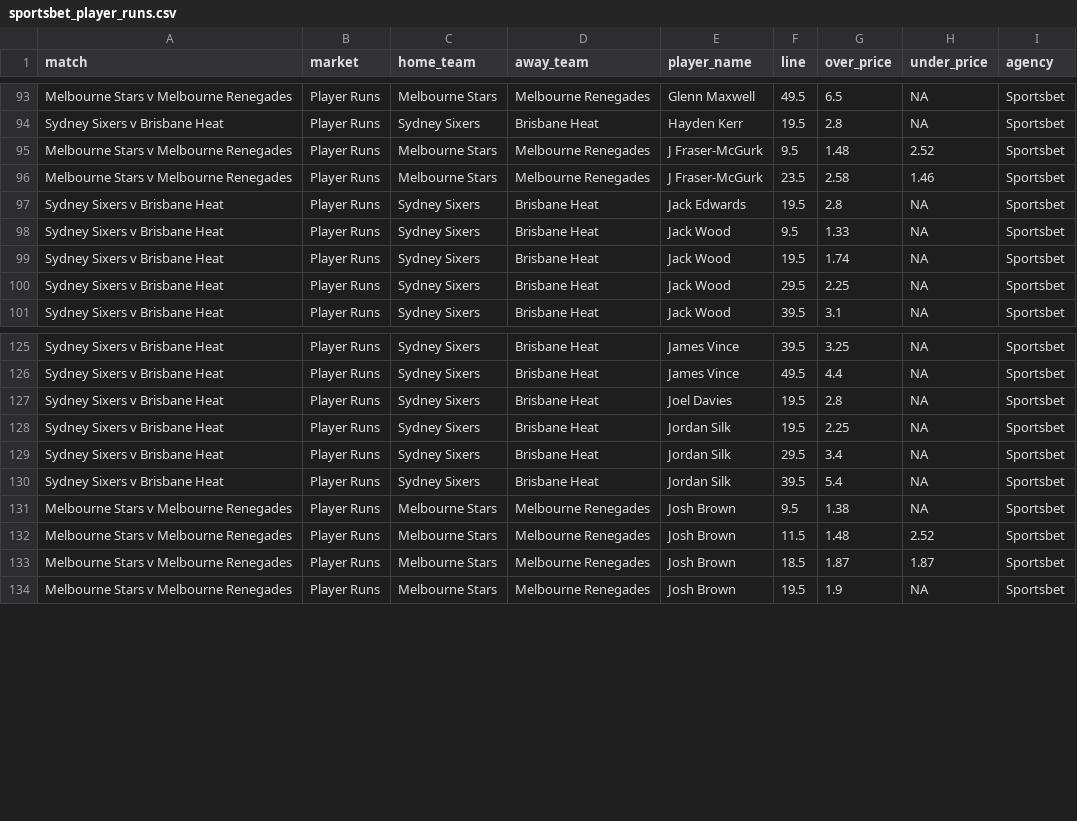
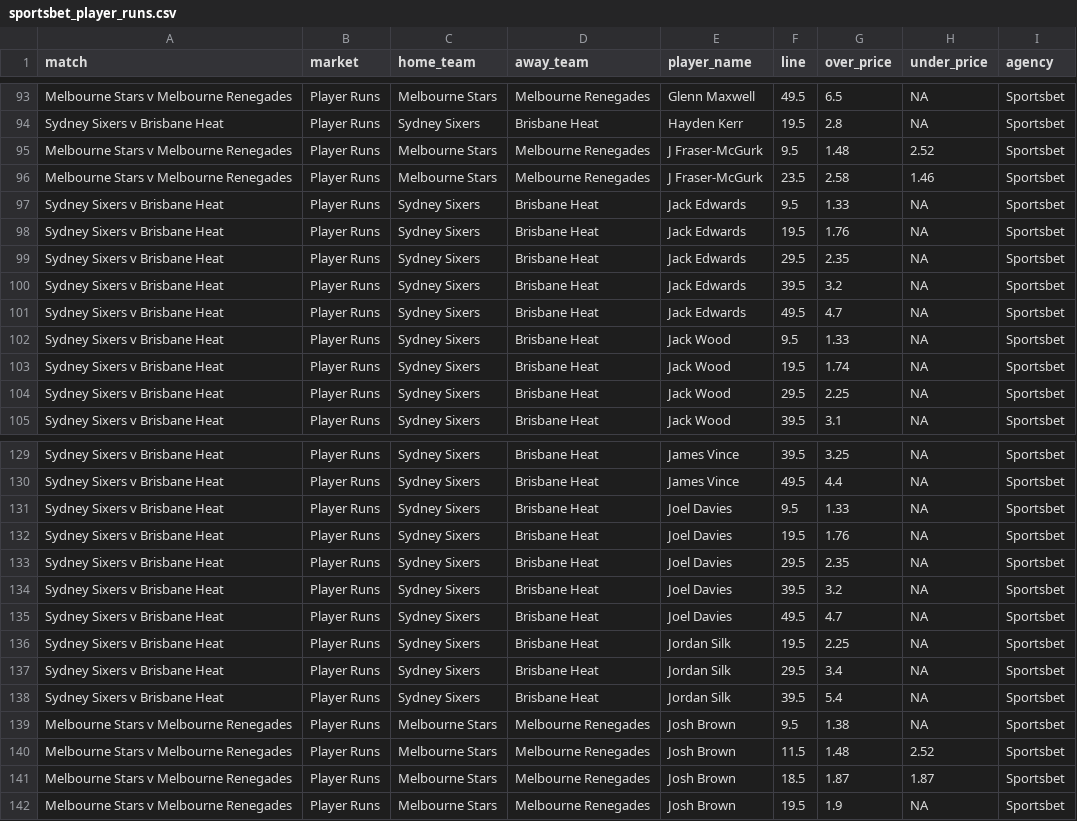
Before and after one commit to jamesbrown1417/Cricket-Analysis, a CSV file: Data/T20s/Big Bash/scraped_odds/sportsbet_player_runs.csv, drawn as a sheet; only a part is shown, gaps mark what is left out.

```diff
--- a/Data/T20s/Big Bash/scraped_odds/sportsbet_player_runs.csv
+++ b/Data/T20s/Big Bash/scraped_odds/sportsbet_player_runs.csv
@@ -96,3 +96,7 @@ Melbourne Stars v Melbourne Renegades,Player Runs,Melbourne Stars,Melbourne Rene
 Melbourne Stars v Melbourne Renegades,Player Runs,Melbourne Stars,Melbourne Renegades,J Fraser-McGurk,23.5,2.58,1.46,Sportsbet
-Sydney Sixers v Brisbane Heat,Player Runs,Sydney Sixers,Brisbane Heat,Jack Edwards,19.5,2.8,NA,Sportsbet
+Sydney Sixers v Brisbane Heat,Player Runs,Sydney Sixers,Brisbane Heat,Jack Edwards,9.5,1.33,NA,Sportsbet
+Sydney Sixers v Brisbane Heat,Player Runs,Sydney Sixers,Brisbane Heat,Jack Edwards,19.5,1.76,NA,Sportsbet
+Sydney Sixers v Brisbane Heat,Player Runs,Sydney Sixers,Brisbane Heat,Jack Edwards,29.5,2.35,NA,Sportsbet
+Sydney Sixers v Brisbane Heat,Player Runs,Sydney Sixers,Brisbane Heat,Jack Edwards,39.5,3.2,NA,Sportsbet
+Sydney Sixers v Brisbane Heat,Player Runs,Sydney Sixers,Brisbane Heat,Jack Edwards,49.5,4.7,NA,Sportsbet
 Sydney Sixers v Brisbane Heat,Player Runs,Sydney Sixers,Brisbane Heat,Jack Wood,9.5,1.33,NA,Sportsbet
@@ -126,3 +130,7 @@ Sydney Sixers v Brisbane Heat,Player Runs,Sydney Sixers,Brisbane Heat,James Vinc
 Sydney Sixers v Brisbane Heat,Player Runs,Sydney Sixers,Brisbane Heat,James Vince,49.5,4.4,NA,Sportsbet
-Sydney Sixers v Brisbane Heat,Player Runs,Sydney Sixers,Brisbane Heat,Joel Davies,19.5,2.8,NA,Sportsbet
+Sydney Sixers v Brisbane Heat,Player Runs,Sydney Sixers,Brisbane Heat,Joel Davies,9.5,1.33,NA,Sportsbet
+Sydney Sixers v Brisbane Heat,Player Runs,Sydney Sixers,Brisbane Heat,Joel Davies,19.5,1.76,NA,Sportsbet
+Sydney Sixers v Brisbane Heat,Player Runs,Sydney Sixers,Brisbane Heat,Joel Davies,29.5,2.35,NA,Sportsbet
+Sydney Sixers v Brisbane Heat,Player Runs,Sydney Sixers,Brisbane Heat,Joel Davies,39.5,3.2,NA,Sportsbet
+Sydney Sixers v Brisbane Heat,Player Runs,Sydney Sixers,Brisbane Heat,Joel Davies,49.5,4.7,NA,Sportsbet
 Sydney Sixers v Brisbane Heat,Player Runs,Sydney Sixers,Brisbane Heat,Jordan Silk,19.5,2.25,NA,Sportsbet
```
Also changed, not shown: Data/T20s/Big Bash/scraped_odds/sportsbet_player_wickets.csv, Data/T20s/Big Bash/scraped_odds/tab_first_over_runs.csv, 33 other files.
